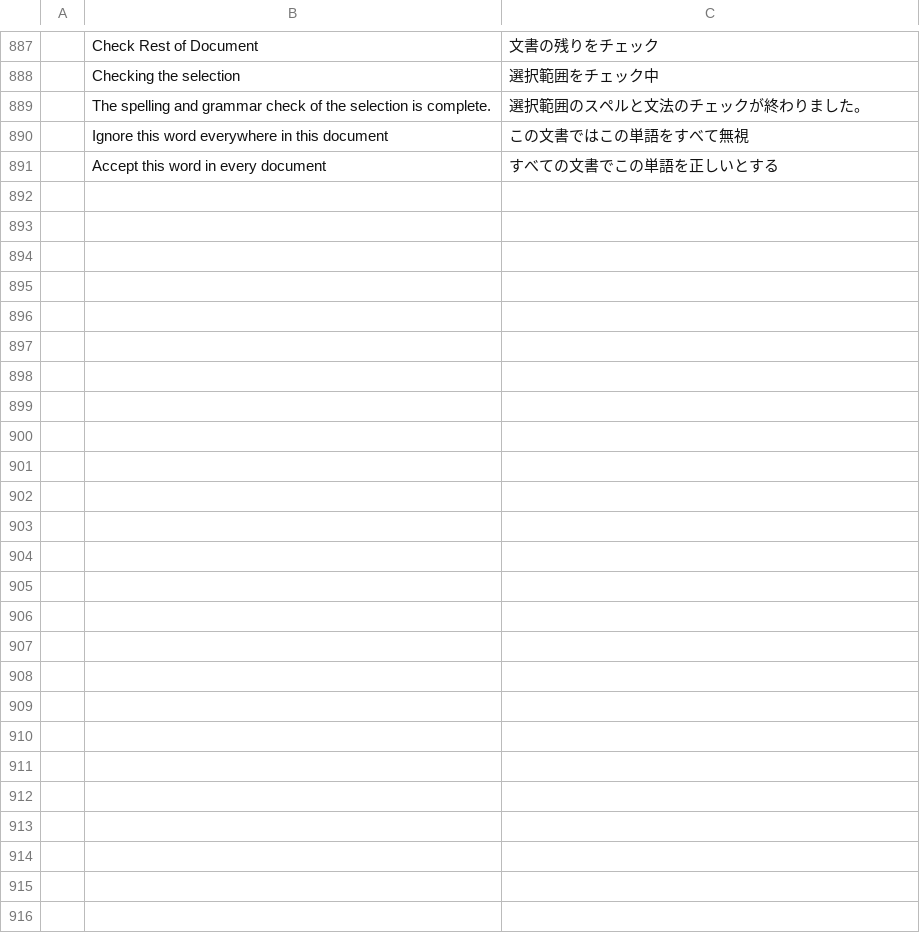
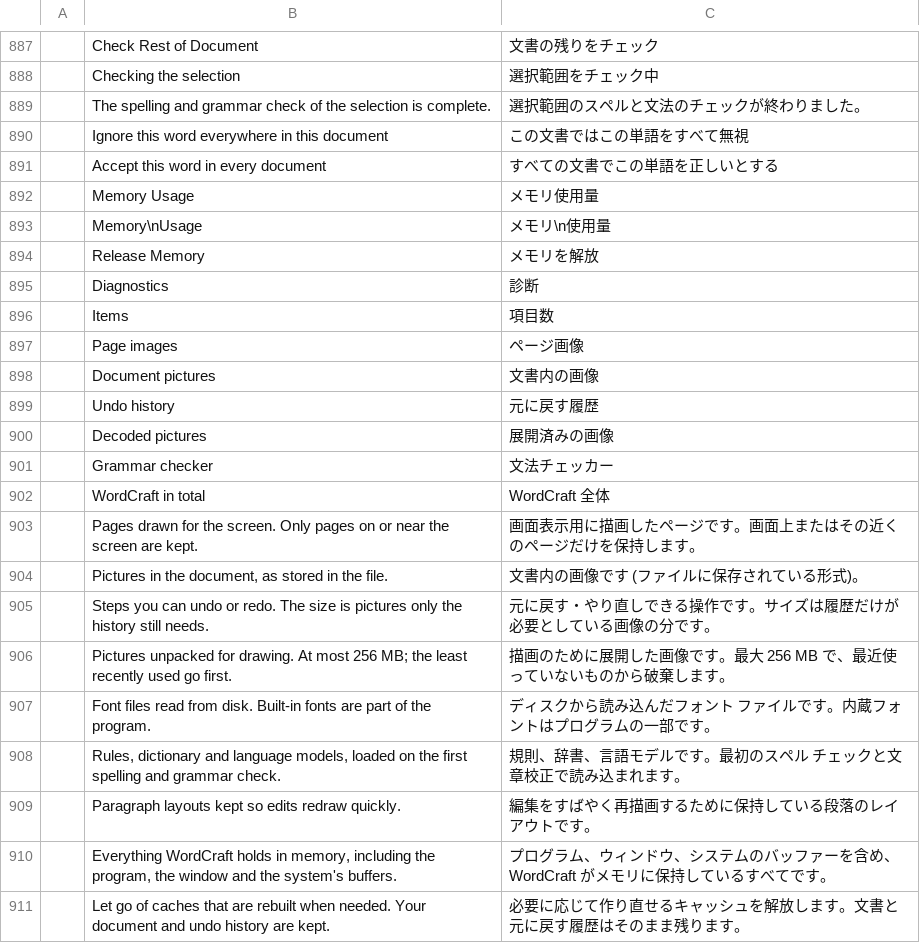
Before and after one commit to dwforbes/wordcraft, a TSV file: crates/ui-egui/src/i18n/ja.tsv, drawn as a sheet; only a part is shown, gaps mark what is left out; the diff names each change by its address in the sheet, - before the commit and + after, or states it on an @@ line.

```diff
--- a/crates/ui-egui/src/i18n/ja.tsv
+++ b/crates/ui-egui/src/i18n/ja.tsv
+row 892:  | Memory Usage | メモリ使用量
+row 893:  | Memory\nUsage | メモリ\n使用量
+row 894:  | Release Memory | メモリを解放
+row 895:  | Diagnostics | 診断
+row 896:  | Items | 項目数
+row 897:  | Page images | ページ画像
+row 898:  | Document pictures | 文書内の画像
+row 899:  | Undo history | 元に戻す履歴
+row 900:  | Decoded pictures | 展開済みの画像
+row 901:  | Grammar checker | 文法チェッカー
+row 902:  | WordCraft in total | WordCraft 全体
+row 903:  | Pages drawn for the screen. Only pages on or near the screen are kept. | 画面表示用に描画したページです。画面上またはその近くのページだけを保持します。
+row 904:  | Pictures in the document, as stored in the file. | 文書内の画像です (ファイルに保存されている形式)。
+row 905:  | Steps you can undo or redo. The size is pictures only the history still needs. | 元に戻す・やり直しできる操作です。サイズは履歴だけが必要としている画像の分です。
+row 906:  | Pictures unpacked for drawing. At most 256 MB; the least recently used go first. | 描画のために展開した画像です。最大 256 MB で、最近使っていないものから破棄します。
+row 907:  | Font files read from disk. Built-in fonts are part of the program. | ディスクから読み込んだフォント ファイルです。内蔵フォントはプログラムの一部です。
+row 908:  | Rules, dictionary and language models, loaded on the first spelling and grammar check. | 規則、辞書、言語モデルです。最初のスペル チェックと文章校正で読み込まれます。
+row 909:  | Paragraph layouts kept so edits redraw quickly. | 編集をすばやく再描画するために保持している段落のレイアウトです。
+row 910:  | Everything WordCraft holds in memory, including the program, the window and the system's buffers. | プログラム、ウィンドウ、システムのバッファーを含め、WordCraft がメモリに保持しているすべてです。
+row 911:  | Let go of caches that are rebuilt when needed. Your document and undo history are kept. | 必要に応じて作り直せるキャッシュを解放します。文書と元に戻す履歴はそのまま残ります。
```
Also changed, not shown: crates/ui-egui/src/i18n/es.tsv, crates/ui-egui/src/i18n/pt-br.tsv, 19 other files.
